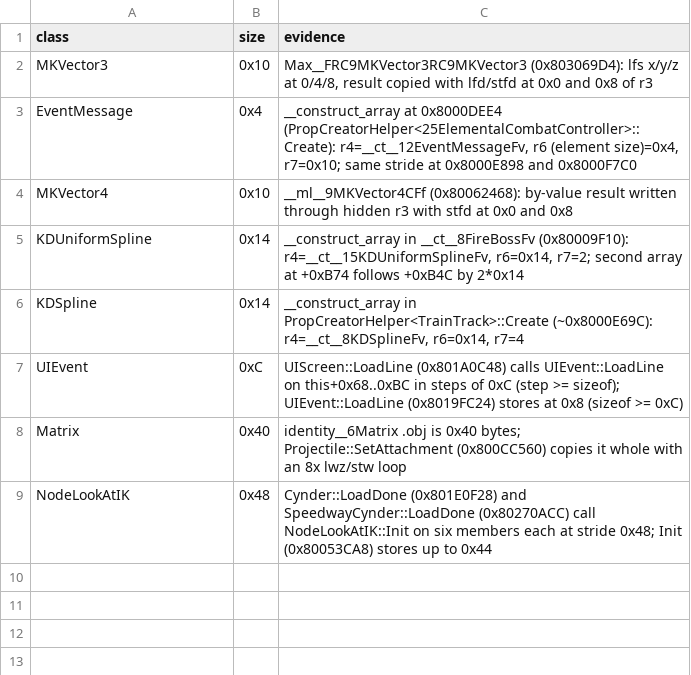
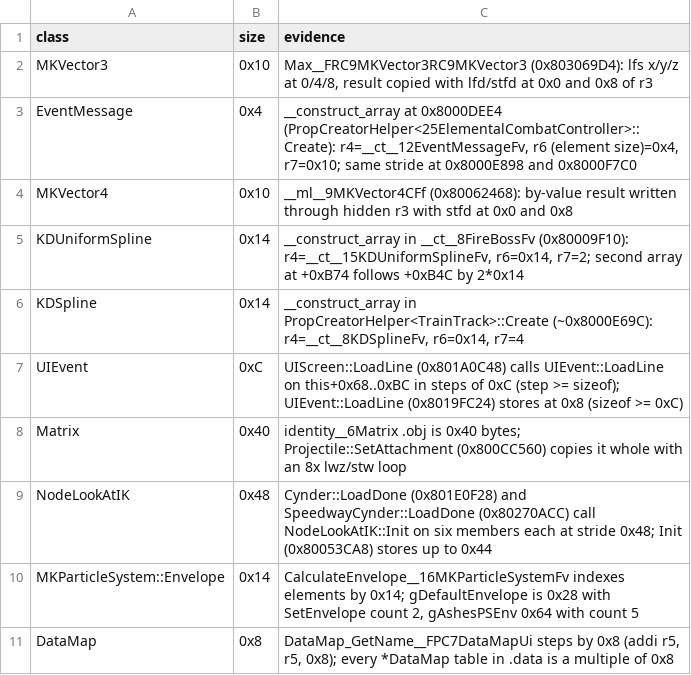
Before and after one commit to xsyetopz/OpenTLOS, a TSV file: config/G6SE7D/class_sizes.tsv, drawn as a sheet; the diff names each change by its address in the sheet, - before the commit and + after, or states it on an @@ line.

Commit message:
srcgen: proven Envelope/DataMap layouts, value-typed virtual slots, template calls, ctor returns
- class_fields.tsv gives asm-proven layouts for structs m2c never votes for.
- A vtable slot's type counts each function once and prefers a value over
  void; ties break deterministically (set order followed the hash seed, so
  headers and definitions disagreed between processes).
- Mangled template-member calls ending in '>' are rewritten.
- Ctors drop m2c's 'return this'.

```diff
--- a/config/G6SE7D/class_sizes.tsv
+++ b/config/G6SE7D/class_sizes.tsv
+row 10: MKParticleSystem::Envelope | 0x14 | CalculateEnvelope__16MKParticleSystemFv indexes elements by 0x14; gDefaultEnvelope is 0x28 with SetEnvelope count 2, gAshesPSEnv 0x64 with count 5
+row 11: DataMap | 0x8 | DataMap_GetName__FPC7DataMapUi steps by 0x8 (addi r5, r5, 0x8); every *DataMap table in .data is a multiple of 0x8
```
Also changed, not shown: 4 other files.
